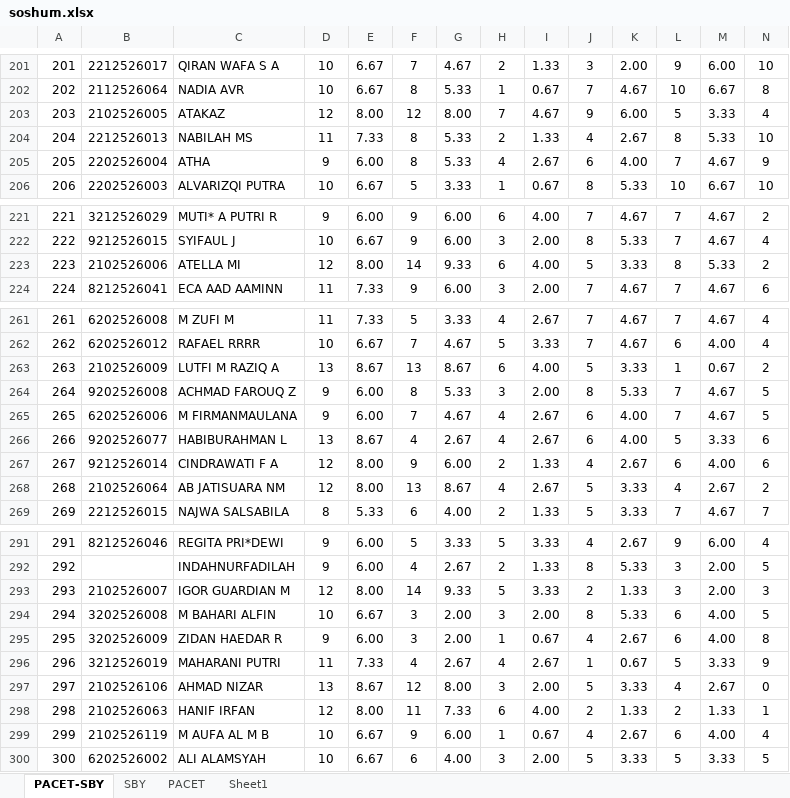
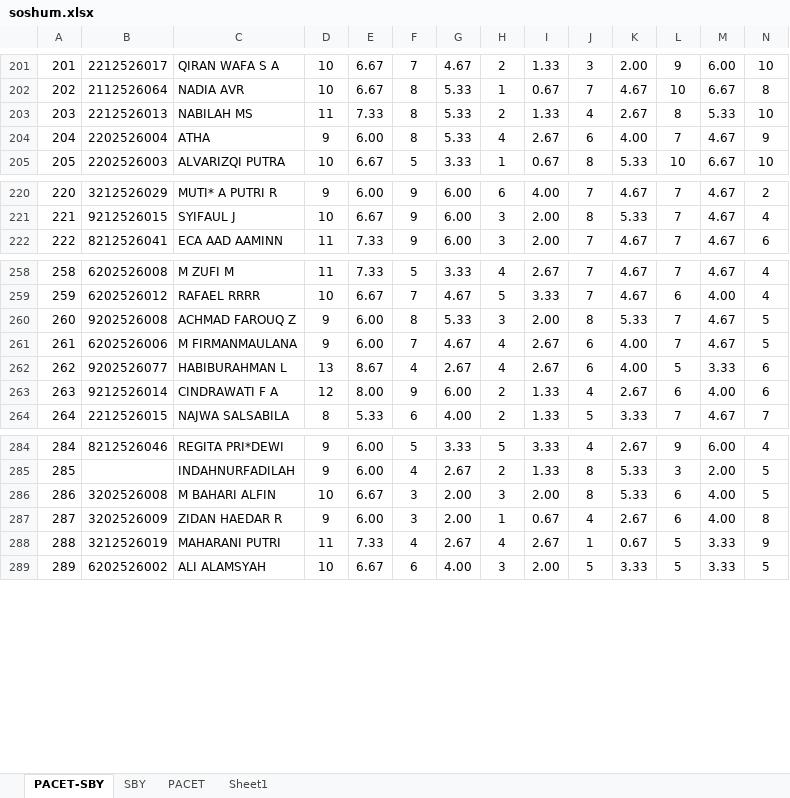
Before and after one commit to ARVIN3108/au-tryout-statistics, an Excel workbook: public/data/6-9-25/soshum.xlsx, sheet PACET-SBY, drawn as a sheet; only a part is shown, gaps mark what is left out; values as stored, in another font and other column widths than the file's, no borders; removed rows and columns are numbered as before the commit, all else as after; rows hold the shown columns only; the diff covers the shown part only; the diff names each change by its address in the sheet, - before the commit and + after, or states it on an @@ line.

Commit message:
Minor Changes - Fix some SAINTEK students entered SOSHUM data. Data updated by Pak Totok -  Removed leftover of SOSHUMOldTable component

```diff
--- a/public/data/6-9-25/soshum.xlsx (sheet PACET-SBY)
+++ b/public/data/6-9-25/soshum.xlsx (sheet PACET-SBY)
-row 203: 203 | 2102526005 | ATAKAZ | 12 | 8.00 | 12 | 8.00 | 7 | 4.67 | 9 | 6.00 | 5 | 3.33 | 4
@@ column A renumbered from row 203 down @@
-row 223: 223 | 2102526006 | ATELLA MI | 12 | 8.00 | 14 | 9.33 | 6 | 4.00 | 5 | 3.33 | 8 | 5.33 | 2
-row 263: 263 | 2102526009 | LUTFI M RAZIQ A | 13 | 8.67 | 13 | 8.67 | 6 | 4.00 | 5 | 3.33 | 1 | 0.67 | 2
-row 268: 268 | 2102526064 | AB JATISUARA NM | 12 | 8.00 | 13 | 8.67 | 4 | 2.67 | 5 | 3.33 | 4 | 2.67 | 2
-row 293: 293 | 2102526007 | IGOR GUARDIAN M | 12 | 8.00 | 14 | 9.33 | 5 | 3.33 | 2 | 1.33 | 3 | 2.00 | 3
-row 297: 297 | 2102526106 | AHMAD NIZAR | 13 | 8.67 | 12 | 8.00 | 3 | 2.00 | 5 | 3.33 | 4 | 2.67 | 0
-row 298: 298 | 2102526063 | HANIF IRFAN | 12 | 8.00 | 11 | 7.33 | 6 | 4.00 | 2 | 1.33 | 2 | 1.33 | 1
-row 299: 299 | 2102526119 | M AUFA AL M B | 10 | 6.67 | 9 | 6.00 | 1 | 0.67 | 4 | 2.67 | 6 | 4.00 | 4
```
Also changed, not shown: 4 removed rows elsewhere in this sheet, formulas that keep their value, public/data/6-9-25/saintek.xlsx, 2 other files.
